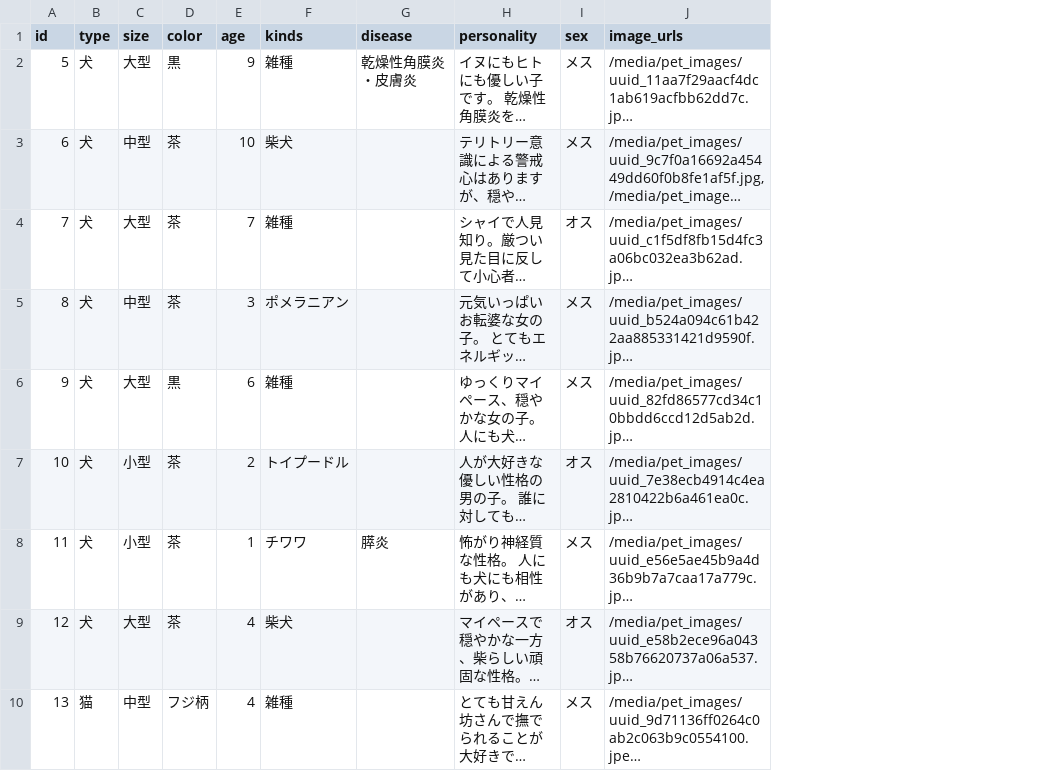
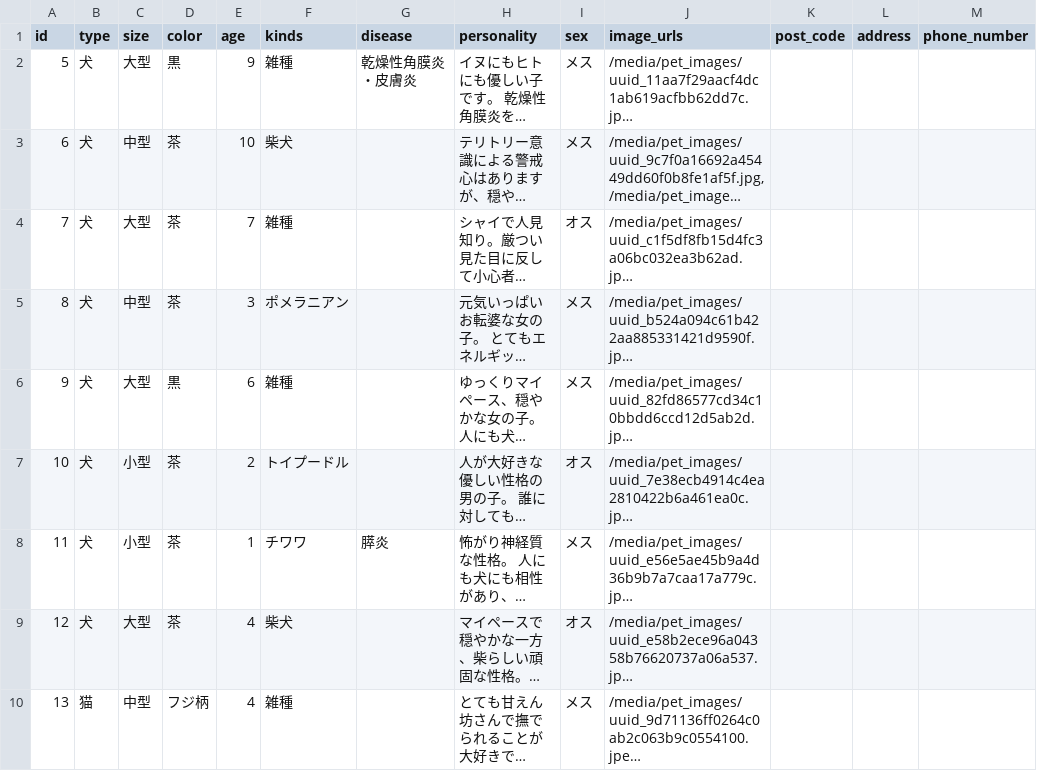
Before and after one commit to banana458732/Pet, a CSV file: pets_data.csv, drawn as a sheet; only a part is shown; long unchanged cells end in …; the diff covers the shown part only; the diff names each change by its address in the sheet, - before the commit and + after, or states it on an @@ line.

```diff
--- a/pets_data.csv
+++ b/pets_data.csv
+column K (post_code), empty
+column L (address), empty
+column M (phone_number), empty
```
Also changed, not shown: 1 added row, 1 removed row and 2 edited cells elsewhere in this file, 19 other files.
